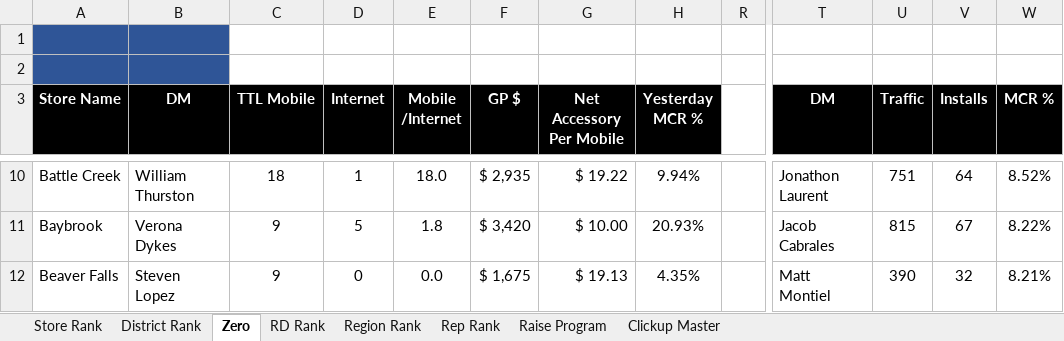
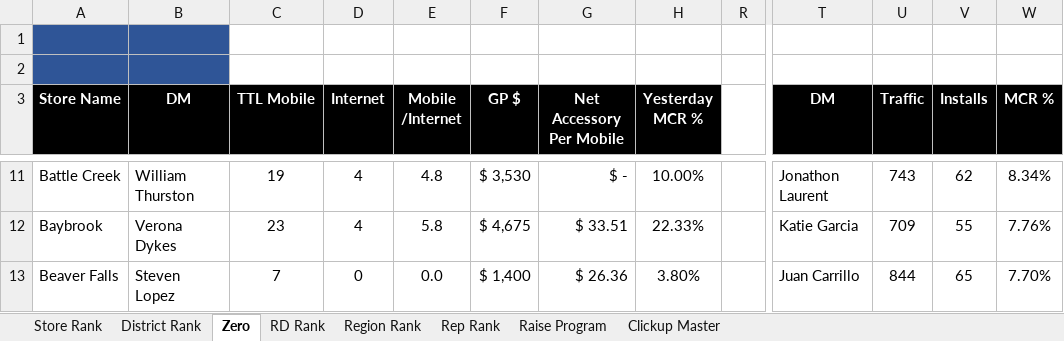
Before and after one commit to BlufoxMobile/One-On-One-Form, an Excel workbook: data/sales.xlsx, sheet Zero, drawn as a sheet; only a part is shown, gaps mark what is left out; values as stored, in another font and other column widths than the file's, no borders; charts and pictures and conditional formats not drawn; addresses are those after the commit; the diff covers the shown part only; the diff names each change by its address in the sheet, - before the commit and + after, or states it on an @@ line.

```diff
--- a/data/sales.xlsx (sheet Zero)
+++ b/data/sales.xlsx (sheet Zero)
-C11 (TTL Mobile): 18
+C11 (TTL Mobile): 19
-D11 (Internet): 1
+D11 (Internet): 4
-E11 (Mobile /Internet): 18.0
+E11 (Mobile /Internet): 4.8
-F11 (GP $): $ 2,935
+F11 (GP $): $ 3,530
-G11 (Net Accessory Per Mobile): $ 19.22
+G11 (Net Accessory Per Mobile): $ -
-H11 (Yesterday MCR %): 9.94%
+H11 (Yesterday MCR %): 10.00%
-U11 (Traffic): 751
+U11 (Traffic): 743
-V11 (Installs): 64
+V11 (Installs): 62
-W11 (MCR %): 8.52%
+W11 (MCR %): 8.34%
-C12 (TTL Mobile): 9
+C12 (TTL Mobile): 23
-D12 (Internet): 5
+D12 (Internet): 4
-E12 (Mobile /Internet): 1.8
+E12 (Mobile /Internet): 5.8
-F12 (GP $): $ 3,420
+F12 (GP $): $ 4,675
-G12 (Net Accessory Per Mobile): $ 10.00
+G12 (Net Accessory Per Mobile): $ 33.51
-H12 (Yesterday MCR %): 20.93%
+H12 (Yesterday MCR %): 22.33%
-T12 (DM): Jacob Cabrales
+T12 (DM): Katie Garcia
-U12 (Traffic): 815
+U12 (Traffic): 709
-V12 (Installs): 67
+V12 (Installs): 55
-W12 (MCR %): 8.22%
+W12 (MCR %): 7.76%
-C13 (TTL Mobile): 9
+C13 (TTL Mobile): 7
-F13 (GP $): $ 1,675
+F13 (GP $): $ 1,400
-G13 (Net Accessory Per Mobile): $ 19.13
+G13 (Net Accessory Per Mobile): $ 26.36
-H13 (Yesterday MCR %): 4.35%
+H13 (Yesterday MCR %): 3.80%
-T13 (DM): Matt Montiel
+T13 (DM): Juan Carrillo
-U13 (Traffic): 390
+U13 (Traffic): 844
-V13 (Installs): 32
+V13 (Installs): 65
-W13 (MCR %): 8.21%
+W13 (MCR %): 7.70%
```
Also changed, not shown: 2 added rows and 925 edited cells elsewhere in this sheet, sheet Rep Rank, sheet Store Rank, sheet District Rank, sheet Region Rank, sheet RD Rank, sheet Clickup Master, 1 more sheet, hidden cells.
